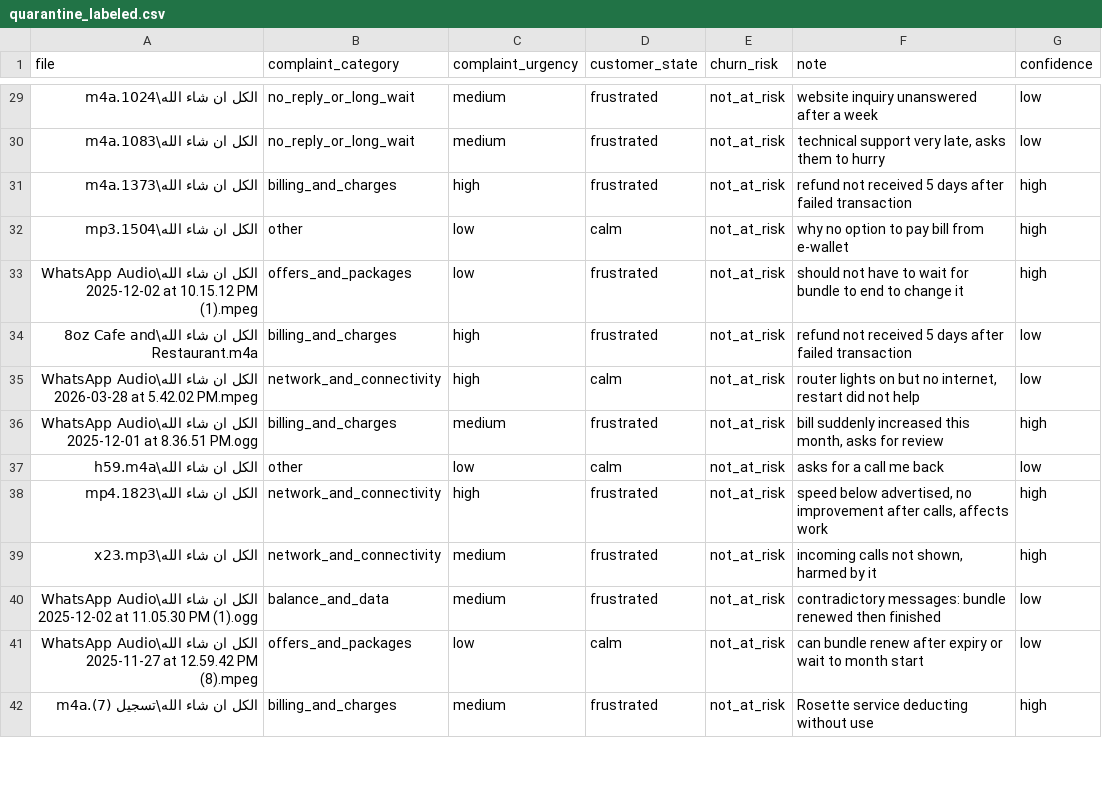
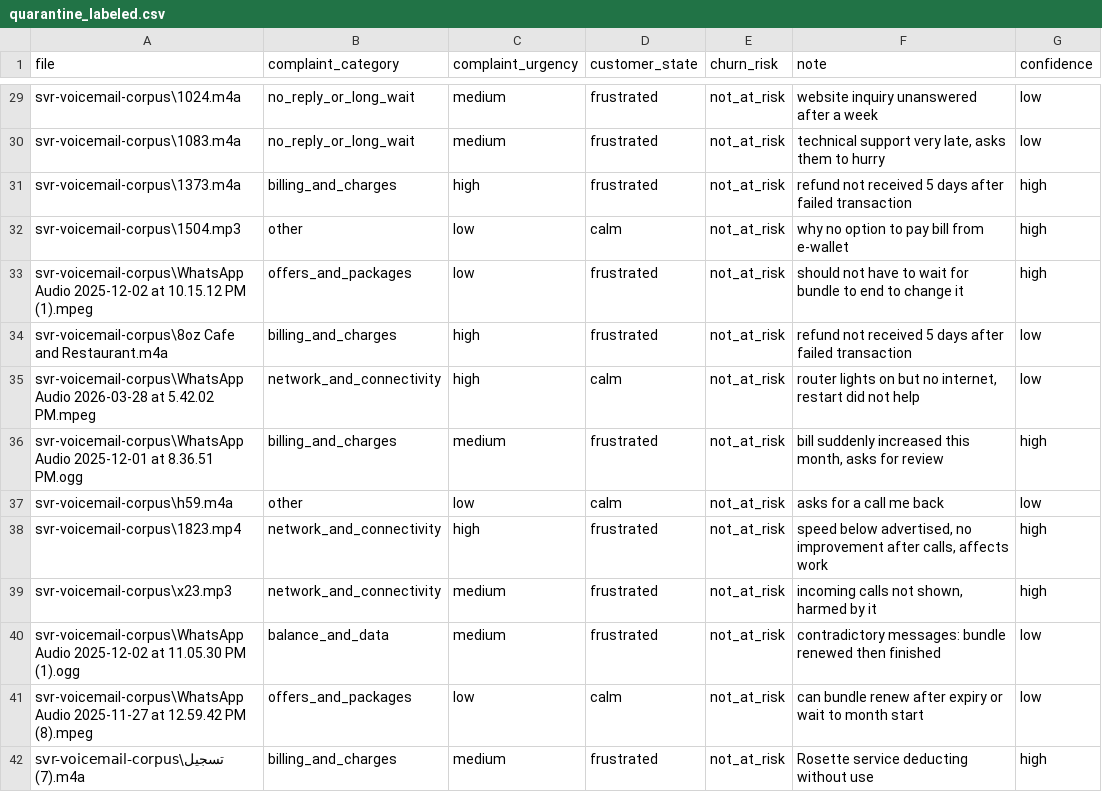
Before and after one commit to hazemelerefey/smart-voicemail-router, a CSV file: final/quarantine_labeled.csv, drawn as a sheet; only a part is shown, gaps mark what is left out; the diff covers the shown part only.

```diff
--- a/final/quarantine_labeled.csv
+++ b/final/quarantine_labeled.csv
@@ -29,14 +29,14 @@ file,complaint_category,complaint_urgency,customer_state,churn_risk,note,confide
-الكل ان شاء الله\1024.m4a,no_reply_or_long_wait,medium,frustrated,not_at_risk,website inquiry unanswered after a week,low
-الكل ان شاء الله\1083.m4a,no_reply_or_long_wait,medium,frustrated,not_at_risk,"technical support very late, asks them to hurry",low
-الكل ان شاء الله\1373.m4a,billing_and_charges,high,frustrated,not_at_risk,refund not received 5 days after failed transaction,high
-الكل ان شاء الله\1504.mp3,other,low,calm,not_at_risk,why no option to pay bill from e-wallet,high
-الكل ان شاء الله\WhatsApp Audio 2025-12-02 at 10.15.12 PM (1).mpeg,offers_and_packages,low,frustrated,not_at_risk,should not have to wait for bundle to end to change it,high
-الكل ان شاء الله\8oz Cafe and Restaurant.m4a,billing_and_charges,high,frustrated,not_at_risk,refund not received 5 days after failed transaction,low
-الكل ان شاء الله\WhatsApp Audio 2026-03-28 at 5.42.02 PM.mpeg,network_and_connectivity,high,calm,not_at_risk,"router lights on but no internet, restart did not help",low
-الكل ان شاء الله\WhatsApp Audio 2025-12-01 at 8.36.51 PM.ogg,billing_and_charges,medium,frustrated,not_at_risk,"bill suddenly increased this month, asks for review",high
-الكل ان شاء الله\h59.m4a,other,low,calm,not_at_risk,asks for a call me back,low
-الكل ان شاء الله\1823.mp4,network_and_connectivity,high,frustrated,not_at_risk,"speed below advertised, no improvement after calls, affects work",high
-الكل ان شاء الله\x23.mp3,network_and_connectivity,medium,frustrated,not_at_risk,"incoming calls not shown, harmed by it",high
-الكل ان شاء الله\WhatsApp Audio 2025-12-02 at 11.05.30 PM (1).ogg,balance_and_data,medium,frustrated,not_at_risk,contradictory messages: bundle renewed then finished,low
-الكل ان شاء الله\WhatsApp Audio 2025-11-27 at 12.59.42 PM (8).mpeg,offers_and_packages,low,calm,not_at_risk,can bundle renew after expiry or wait to month start,low
-الكل ان شاء الله\تسجيل (7).m4a,billing_and_charges,medium,frustrated,not_at_risk,Rosette service deducting without use,high
+svr-voicemail-corpus\1024.m4a,no_reply_or_long_wait,medium,frustrated,not_at_risk,website inquiry unanswered after a week,low
+svr-voicemail-corpus\1083.m4a,no_reply_or_long_wait,medium,frustrated,not_at_risk,"technical support very late, asks them to hurry",low
+svr-voicemail-corpus\1373.m4a,billing_and_charges,high,frustrated,not_at_risk,refund not received 5 days after failed transaction,high
+svr-voicemail-corpus\1504.mp3,other,low,calm,not_at_risk,why no option to pay bill from e-wallet,high
+svr-voicemail-corpus\WhatsApp Audio 2025-12-02 at 10.15.12 PM (1).mpeg,offers_and_packages,low,frustrated,not_at_risk,should not have to wait for bundle to end to change it,high
+svr-voicemail-corpus\8oz Cafe and Restaurant.m4a,billing_and_charges,high,frustrated,not_at_risk,refund not received 5 days after failed transaction,low
+svr-voicemail-corpus\WhatsApp Audio 2026-03-28 at 5.42.02 PM.mpeg,network_and_connectivity,high,calm,not_at_risk,"router lights on but no internet, restart did not help",low
+svr-voicemail-corpus\WhatsApp Audio 2025-12-01 at 8.36.51 PM.ogg,billing_and_charges,medium,frustrated,not_at_risk,"bill suddenly increased this month, asks for review",high
+svr-voicemail-corpus\h59.m4a,other,low,calm,not_at_risk,asks for a call me back,low
+svr-voicemail-corpus\1823.mp4,network_and_connectivity,high,frustrated,not_at_risk,"speed below advertised, no improvement after calls, affects work",high
+svr-voicemail-corpus\x23.mp3,network_and_connectivity,medium,frustrated,not_at_risk,"incoming calls not shown, harmed by it",high
+svr-voicemail-corpus\WhatsApp Audio 2025-12-02 at 11.05.30 PM (1).ogg,balance_and_data,medium,frustrated,not_at_risk,contradictory messages: bundle renewed then finished,low
+svr-voicemail-corpus\WhatsApp Audio 2025-11-27 at 12.59.42 PM (8).mpeg,offers_and_packages,low,calm,not_at_risk,can bundle renew after expiry or wait to month start,low
+svr-voicemail-corpus\تسجيل (7).m4a,billing_and_charges,medium,frustrated,not_at_risk,Rosette service deducting without use,high
```
Also changed, not shown: 48 edited cells elsewhere in this file, final/clean_training_test.csv, final/low_confidence_review.csv, 16 other files.
